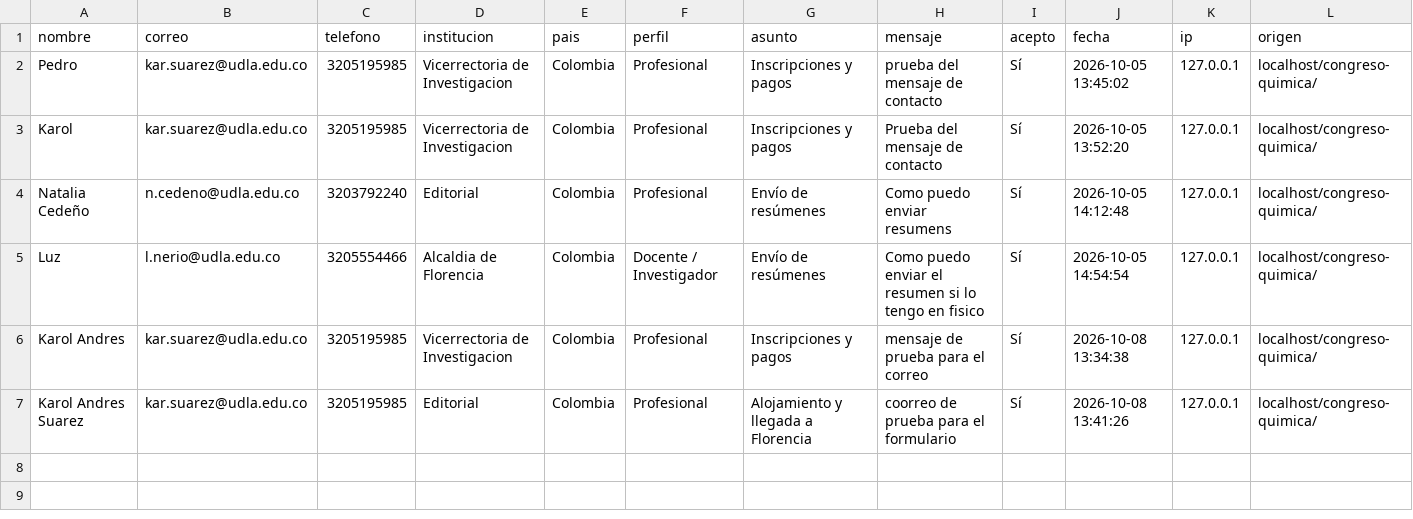
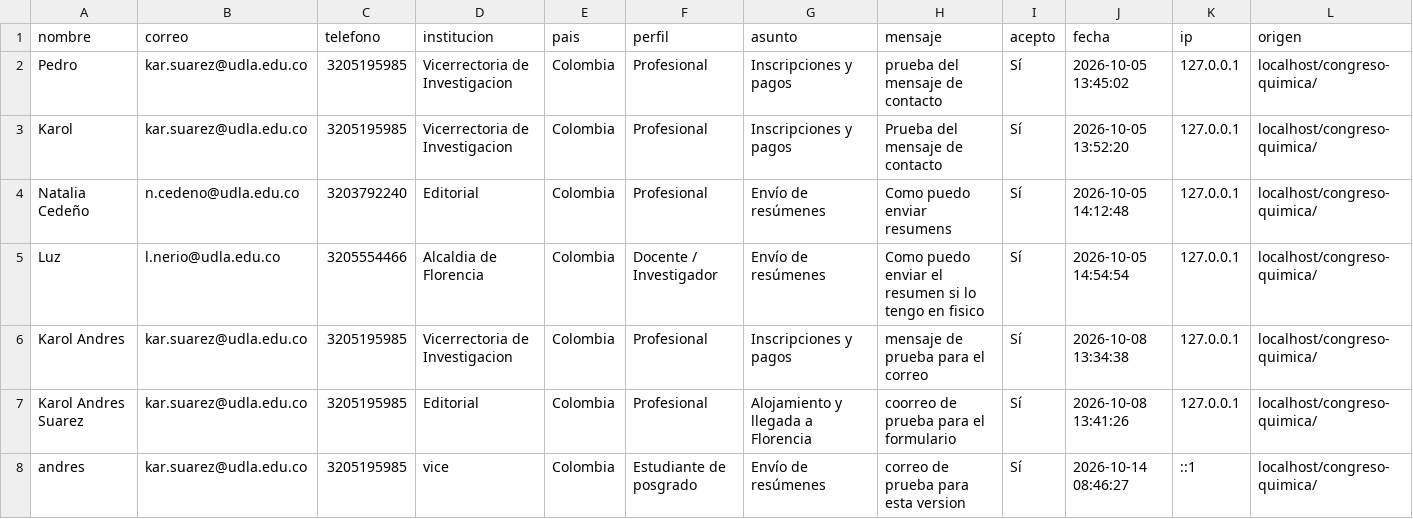
Before and after one commit to kasuarezc/Productos-Naturales, a CSV file: storage/contactos.csv, drawn as a sheet.

Commit message:
diagnostico

```diff
--- a/storage/contactos.csv
+++ b/storage/contactos.csv
@@ -7 +7,2 @@ Luz;l.nerio@udla.edu.co;3205554466;"Alcaldia de Florencia";Colombia;"Docente / I
 "Karol Andres Suarez";kar.suarez@udla.edu.co;3205195985;Editorial;Colombia;Profesional;"Alojamiento y llegada a Florencia";"coorreo de prueba para el formulario";Sí;"2026-10-08 13:41:26";127.0.0.1;localhost/congreso-quimica/
+andres;kar.suarez@udla.edu.co;3205195985;vice;Colombia;"Estudiante de posgrado";"Envío de resúmenes";"correo de prueba para esta version";Sí;"2026-10-14 08:46:27";::1;localhost/congreso-quimica/
```
